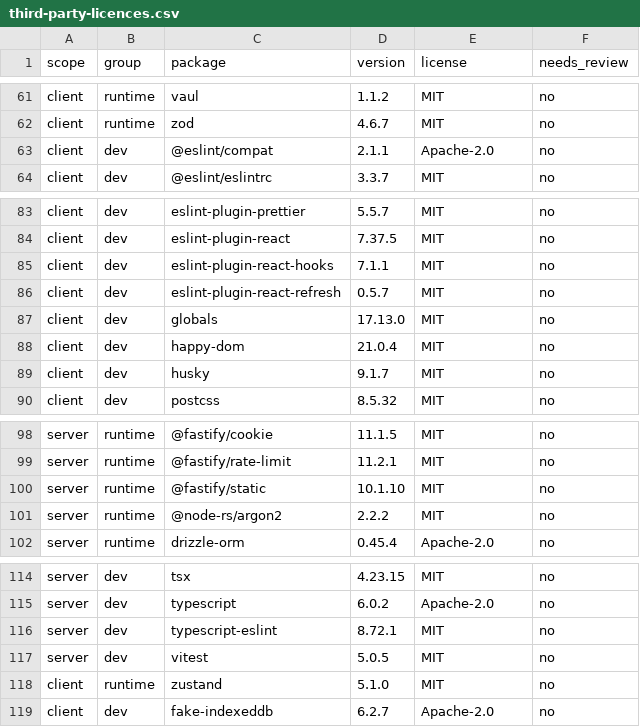
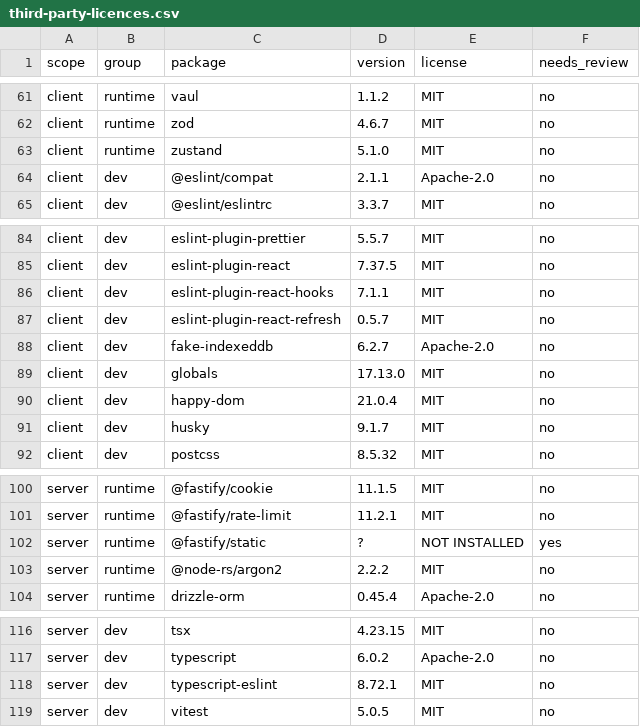
Before and after one commit to Qubdi/QBase, a CSV file: rewrite/inventory/third-party-licences.csv, drawn as a sheet; only a part is shown, gaps mark what is left out.

Commit message:
docs: re-run the dependency licence audit and note the bundled fonts in NOTICE
118 direct dependencies: MIT 99, Apache-2.0 13, OFL-1.1 3 (fonts), ISC 1,
Unlicense 1. @fastify/static is not installed in server/node_modules here
(MIT upstream); install and re-run before release.

```diff
--- a/rewrite/inventory/third-party-licences.csv
+++ b/rewrite/inventory/third-party-licences.csv
@@ -62,2 +62,3 @@ client,runtime,vaul,1.1.2,MIT,no
 client,runtime,zod,4.6.7,MIT,no
+client,runtime,zustand,5.1.0,MIT,no
 client,dev,@eslint/compat,2.1.1,Apache-2.0,no
@@ -86,2 +87,3 @@ client,dev,eslint-plugin-react-hooks,7.1.1,MIT,no
 client,dev,eslint-plugin-react-refresh,0.5.7,MIT,no
+client,dev,fake-indexeddb,6.2.7,Apache-2.0,no
 client,dev,globals,17.13.0,MIT,no
@@ -99,3 +101,3 @@ server,runtime,@fastify/cookie,11.1.5,MIT,no
 server,runtime,@fastify/rate-limit,11.2.1,MIT,no
-server,runtime,@fastify/static,10.1.10,MIT,no
+server,runtime,@fastify/static,?,NOT INSTALLED,yes
 server,runtime,@node-rs/argon2,2.2.2,MIT,no
@@ -117,3 +119 @@ server,dev,typescript-eslint,8.72.1,MIT,no
 server,dev,vitest,5.0.5,MIT,no
-client,runtime,zustand,5.1.0,MIT,no
-client,dev,fake-indexeddb,6.2.7,Apache-2.0,no
```
Also changed, not shown: 1 other file.
